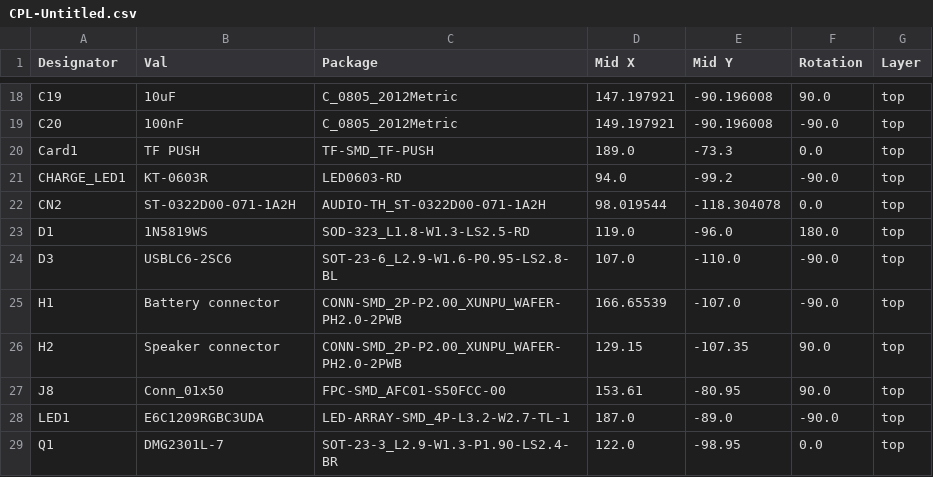
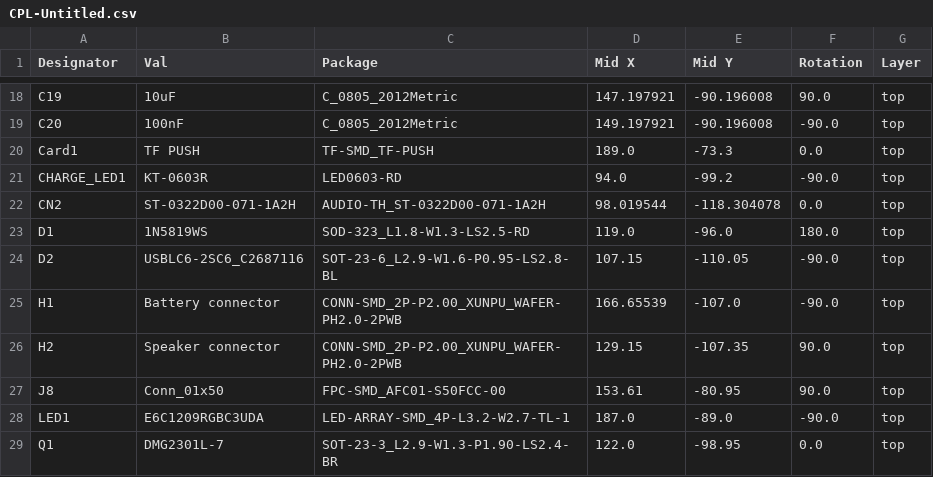
Before and after one commit to olup/grigri, a CSV file: hardware/kicad-project/jlcpcb/production_files/CPL-Untitled.csv, drawn as a sheet; only a part is shown, gaps mark what is left out.

```diff
--- a/hardware/kicad-project/jlcpcb/production_files/CPL-Untitled.csv
+++ b/hardware/kicad-project/jlcpcb/production_files/CPL-Untitled.csv
@@ -23,3 +23,3 @@ CN2,ST-0322D00-071-1A2H,AUDIO-TH_ST-0322D00-071-1A2H,98.019544,-118.304078,0.0,t
 D1,1N5819WS,SOD-323_L1.8-W1.3-LS2.5-RD,119.0,-96.0,180.0,top
-D3,USBLC6-2SC6,SOT-23-6_L2.9-W1.6-P0.95-LS2.8-BL,107.0,-110.0,-90.0,top
+D2,USBLC6-2SC6_C2687116,SOT-23-6_L2.9-W1.6-P0.95-LS2.8-BL,107.15,-110.05,-90.0,top
 H1,Battery connector,CONN-SMD_2P-P2.00_XUNPU_WAFER-PH2.0-2PWB,166.65539,-107.0,-90.0,top
```
Also changed, not shown: hardware/kicad-project/jlcpcb/production_files/BOM-Untitled.csv, 25 other files.
